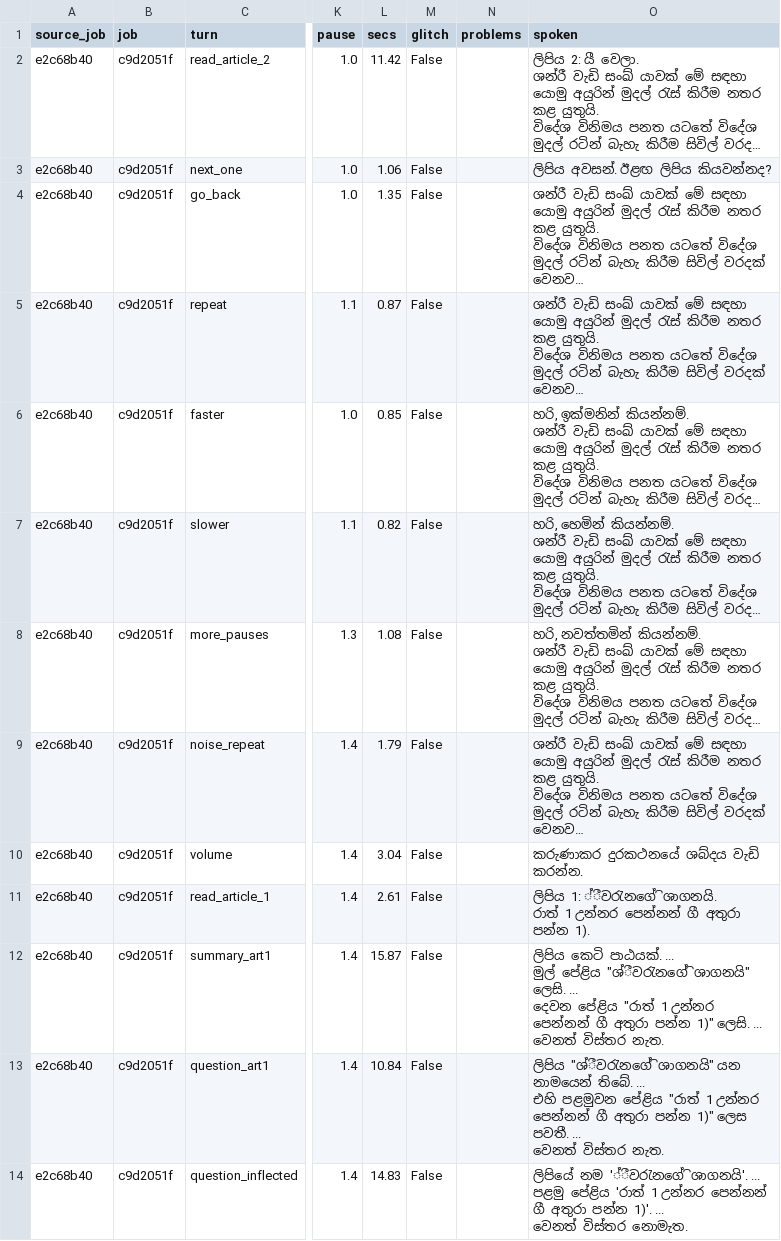
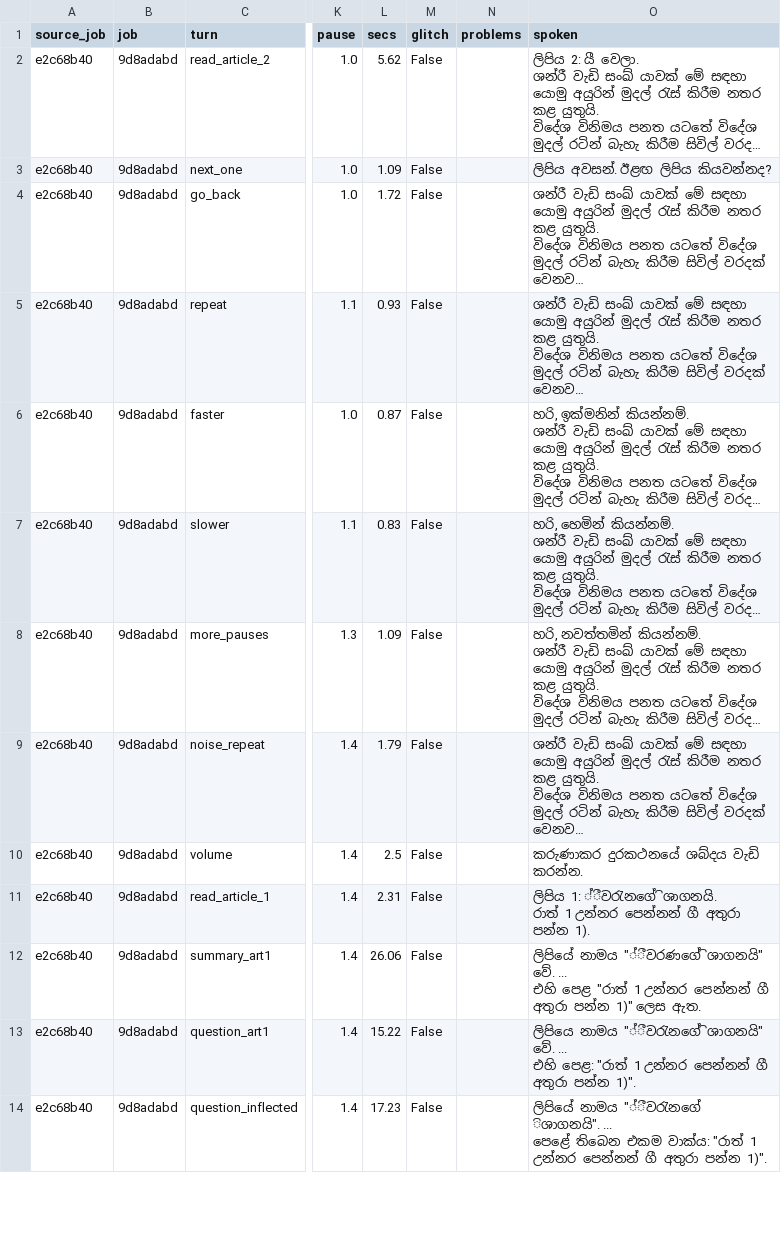
Before and after one commit to Janindu-Muthunayaka/R26-DS-002, a CSV file: system/docs/eval/glitch_turns.csv, drawn as a sheet; only a part is shown, gaps mark what is left out; long unchanged cells end in …; ↵ is a line break in a cell; the diff covers the shown part only; the diff names each change by its address in the sheet, - before the commit and + after, or states it on an @@ line.

```diff
--- a/system/docs/eval/glitch_turns.csv
+++ b/system/docs/eval/glitch_turns.csv
-B2:B14 (job): c9d2051f
+B2:B14 (job): 9d8adabd
-L2 (secs): 11.42
+L2 (secs): 5.62
-L3 (secs): 1.06
+L3 (secs): 1.09
-L4 (secs): 1.35
+L4 (secs): 1.72
-L5 (secs): 0.87
+L5 (secs): 0.93
-L6 (secs): 0.85
+L6 (secs): 0.87
-L7 (secs): 0.82
+L7 (secs): 0.83
-L8 (secs): 1.08
+L8 (secs): 1.09
-L10 (secs): 3.04
+L10 (secs): 2.5
-L11 (secs): 2.61
+L11 (secs): 2.31
-L12 (secs): 15.87
+L12 (secs): 26.06
-O12 (spoken): ලිපිය කෙටි පාඨයක්. ... ↵ මුල් පේළිය "ශ්ීවරැනගේ ිශාගනයි" ලෙසි. ... ↵ දෙවන පේළිය "රාත් 1 උන්නර පෙන්නන් ගී අතුරා පන්න 1)" ලෙසි. ... ↵ වෙනත් විස්තර නැත.
+O12 (spoken): ලිපියේ නාමය "්ීවරණගේ ිශාගනයි" වේ. ... ↵ එහි පෙළ "රාත් 1 උන්නර පෙන්නන් ගී අතුරා පන්න 1)" ලෙස ඇත.
-L13 (secs): 10.84
+L13 (secs): 15.22
-O13 (spoken): ලිපිය "ශ්ීවරැනගේ ිශාගනයි" යන නාමයෙන් තිබේ. ... ↵ එහි පළමුවන පේළිය "රාත් 1 උන්නර පෙන්නන් ගී අතුරා පන්න 1)" ලෙස පවතී. ... ↵ වෙනත් විස්තර නැත.
+O13 (spoken): ලිපියෙ නාමය "්ීවරැනගේ ිශාගනයි" වේ. ... ↵ එහි පෙළ: "රාත් 1 උන්නර පෙන්නන් ගී අතුරා පන්න 1)".
-L14 (secs): 14.83
+L14 (secs): 17.23
-O14 (spoken): ලිපියේ නම '්ීවරැනගේ ිශාගනයි'. ... ↵ පළමු පේළිය 'රාත් 1 උන්නර පෙන්නන් ගී අතුරා පන්න 1)'. ... ↵ වෙනත් විස්තර නොමැත.
+O14 (spoken): ලිපියේ නාමය "්ීවරැනගේ ිශාගනයි". ... ↵ පෙළේ තිබෙන එකම වාක්ය: "රාත් 1 උන්නර පෙන්නන් ගී අතුරා පන්න 1)".
```
Also changed, not shown: 121 edited cells elsewhere in this file, 20 other files.
